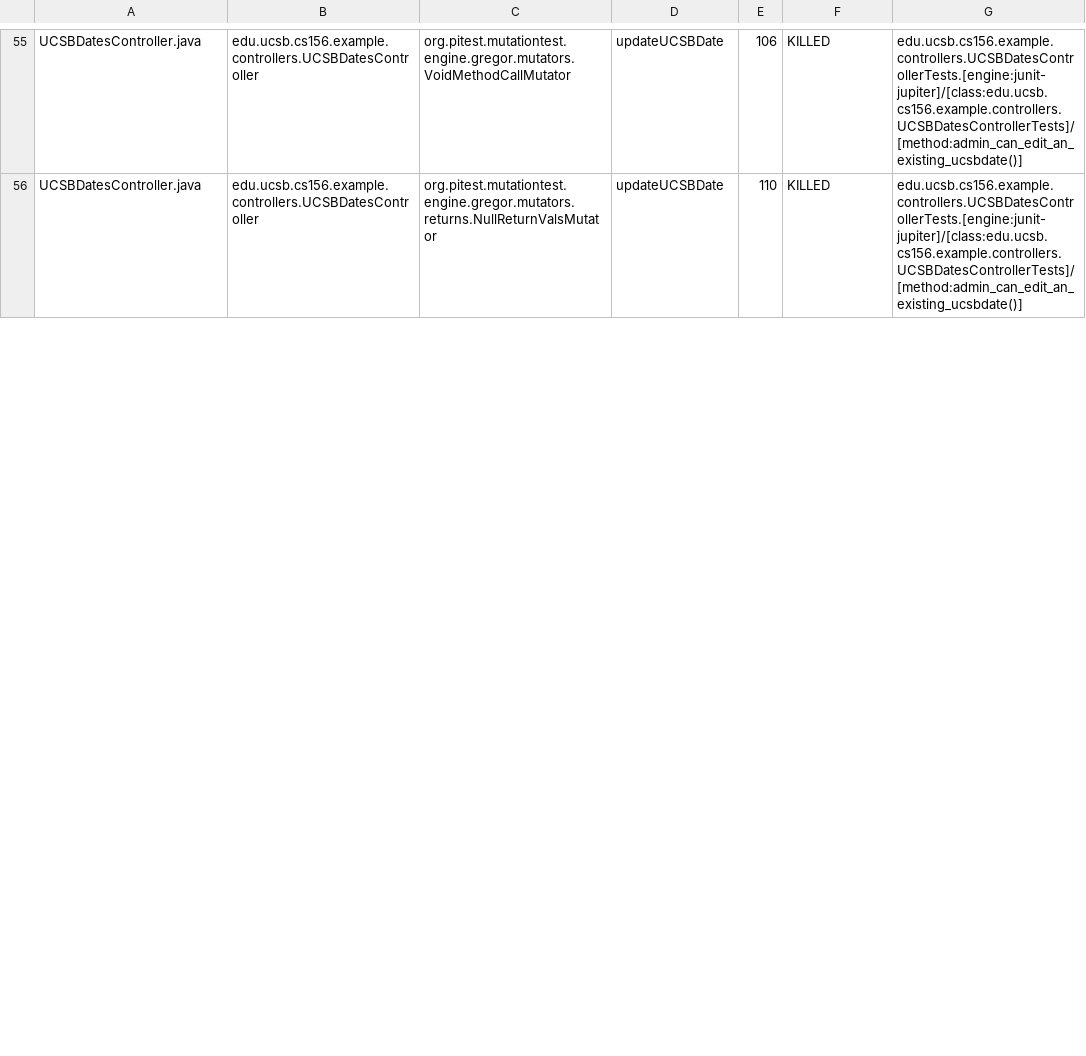
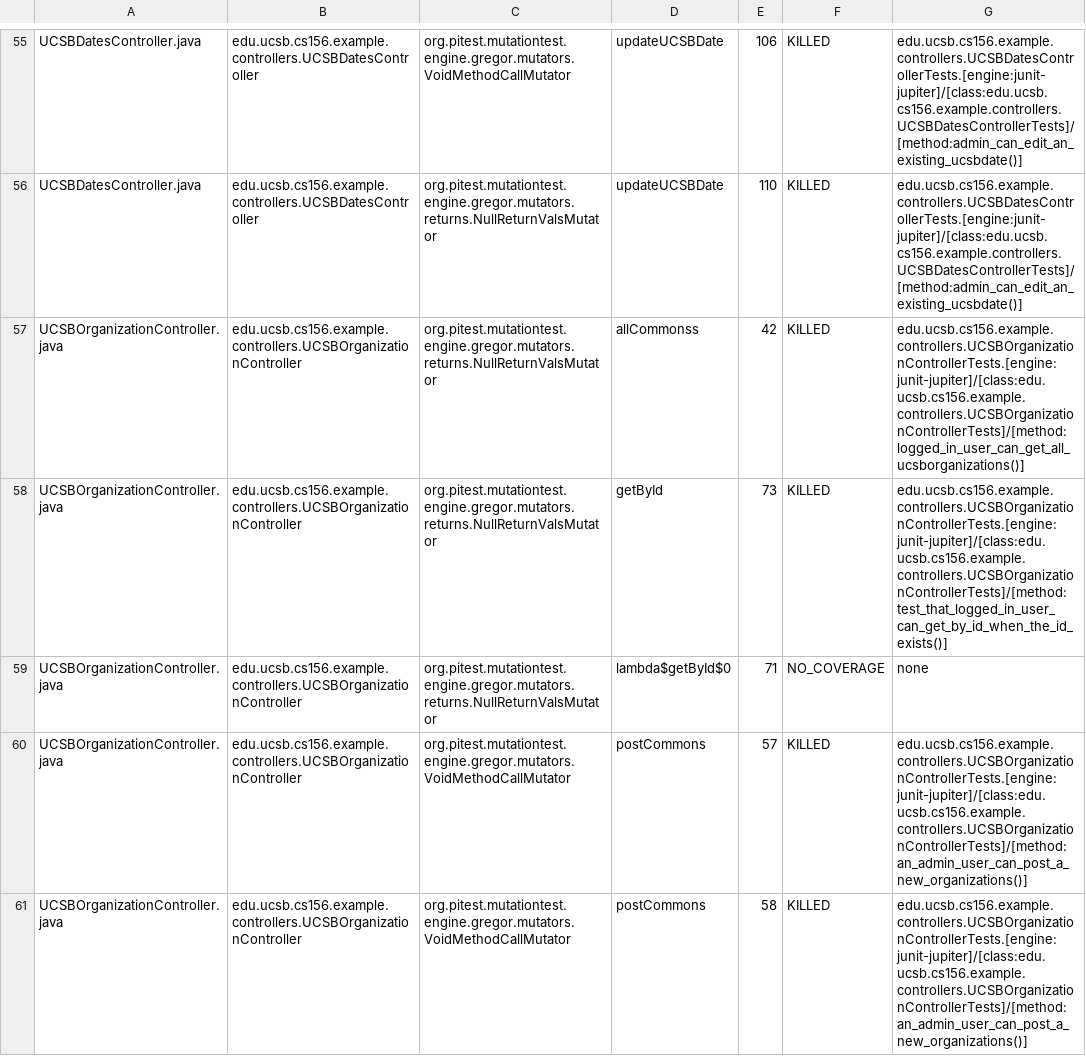
Before and after one commit to ucsb-cs156-f23/team02-f23-5pm-1, a CSV file: pitest/mutations.csv, drawn as a sheet; only a part is shown, gaps mark what is left out; the diff covers the shown part only; the diff names each change by its address in the sheet, - before the commit and + after, or states it on an @@ line.

Commit message:
Deploying to gh-pages from @ ucsb-cs156-f23/team02-f23-5pm-1@c7dff88b19e995fe793831bca8a39003895ac012 🚀

```diff
--- a/pitest/mutations.csv
+++ b/pitest/mutations.csv
+row 57: UCSBOrganizationController.java | edu.ucsb.cs156.example.controllers.UCSBOrganizationController | org.pitest.mutationtest.engine.gregor.mutators.returns.NullReturnValsMutator | allCommonss | 42 | KILLED | edu.ucsb.cs156.example.controllers.UCSBOrganizationControllerTests.[engine:junit-jupiter]/[class:edu.ucsb.cs156.example.controllers.UCSBOrganizationControllerTests]/[method:logged_in_user_can_get_all_ucsborganizations()]
+row 58: UCSBOrganizationController.java | edu.ucsb.cs156.example.controllers.UCSBOrganizationController | org.pitest.mutationtest.engine.gregor.mutators.returns.NullReturnValsMutator | getById | 73 | KILLED | edu.ucsb.cs156.example.controllers.UCSBOrganizationControllerTests.[engine:junit-jupiter]/[class:edu.ucsb.cs156.example.controllers.UCSBOrganizationControllerTests]/[method:test_that_logged_in_user_can_get_by_id_when_the_id_exists()]
+row 59: UCSBOrganizationController.java | edu.ucsb.cs156.example.controllers.UCSBOrganizationController | org.pitest.mutationtest.engine.gregor.mutators.returns.NullReturnValsMutator | lambda$getById$0 | 71 | NO_COVERAGE | none
+row 60: UCSBOrganizationController.java | edu.ucsb.cs156.example.controllers.UCSBOrganizationController | org.pitest.mutationtest.engine.gregor.mutators.VoidMethodCallMutator | postCommons | 57 | KILLED | edu.ucsb.cs156.example.controllers.UCSBOrganizationControllerTests.[engine:junit-jupiter]/[class:edu.ucsb.cs156.example.controllers.UCSBOrganizationControllerTests]/[method:an_admin_user_can_post_a_new_organizations()]
+row 61: UCSBOrganizationController.java | edu.ucsb.cs156.example.controllers.UCSBOrganizationController | org.pitest.mutationtest.engine.gregor.mutators.VoidMethodCallMutator | postCommons | 58 | KILLED | edu.ucsb.cs156.example.controllers.UCSBOrganizationControllerTests.[engine:junit-jupiter]/[class:edu.ucsb.cs156.example.controllers.UCSBOrganizationControllerTests]/[method:an_admin_user_can_post_a_new_organizations()]
```
Also changed, not shown: 3 added rows and 1 edited cell elsewhere in this file, 15 other files.
